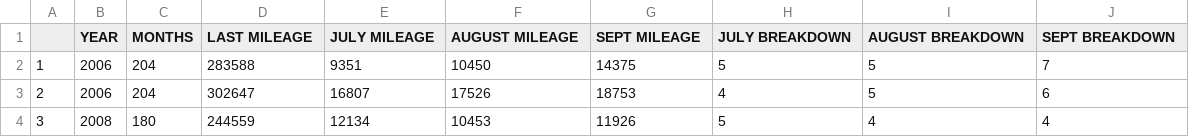
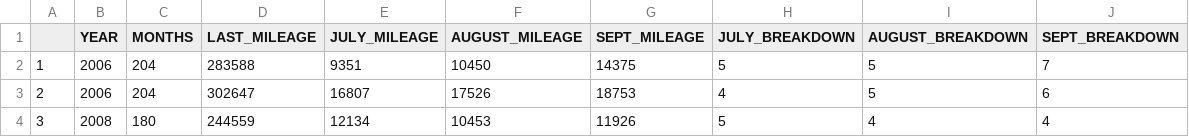
Before and after one commit to WinifredIfy/VBreakdown, a CSV file: VBreakdown.csv, drawn as a sheet; only a part is shown.

Commit message:
Add files via upload

```diff
--- a/VBreakdown.csv
+++ b/VBreakdown.csv
@@ -1,2 +1,2 @@
-,YEAR,MONTHS,LAST MILEAGE,JULY MILEAGE,AUGUST MILEAGE,SEPT MILEAGE,JULY BREAKDOWN,AUGUST BREAKDOWN,SEPT BREAKDOWN
+,YEAR,MONTHS,LAST_MILEAGE,JULY_MILEAGE,AUGUST_MILEAGE,SEPT_MILEAGE,JULY_BREAKDOWN,AUGUST_BREAKDOWN,SEPT_BREAKDOWN
 1,2006,204,283588,9351,10450,14375,5,5,7
```
